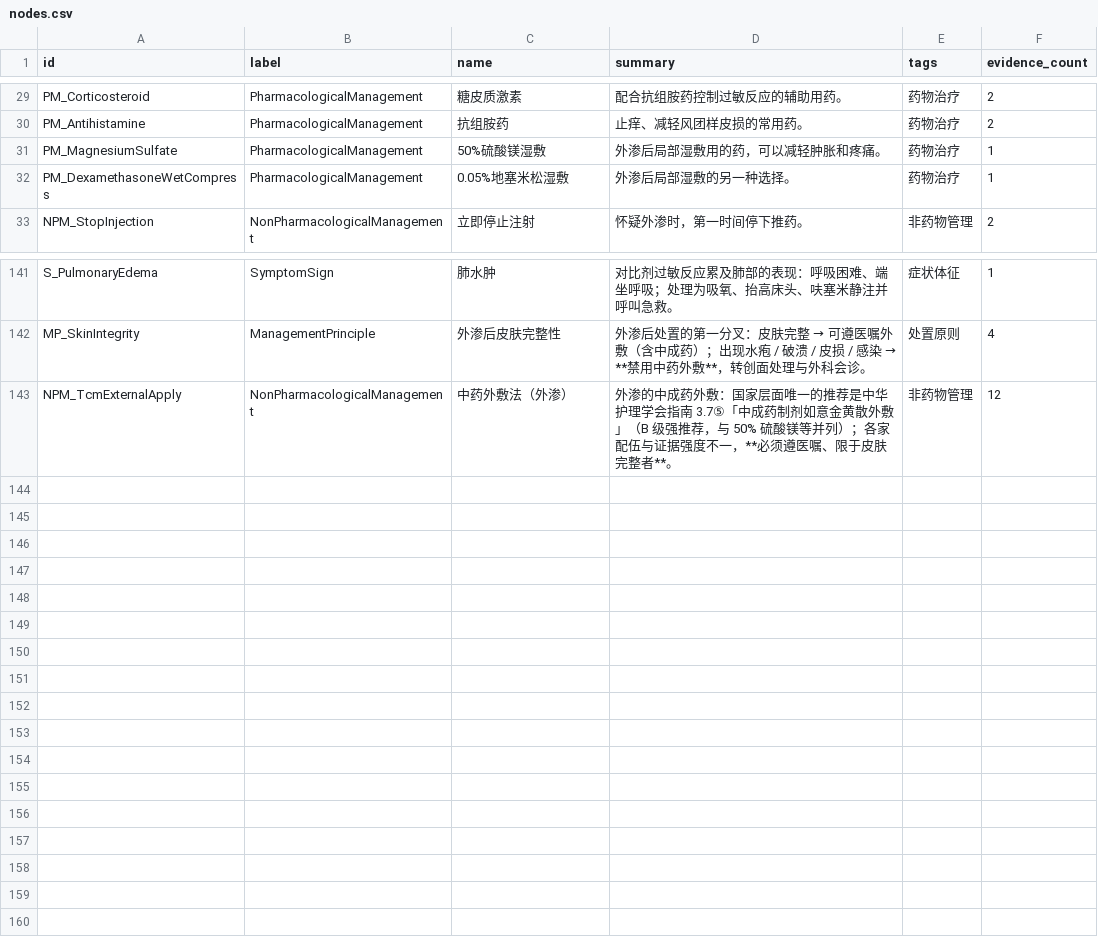
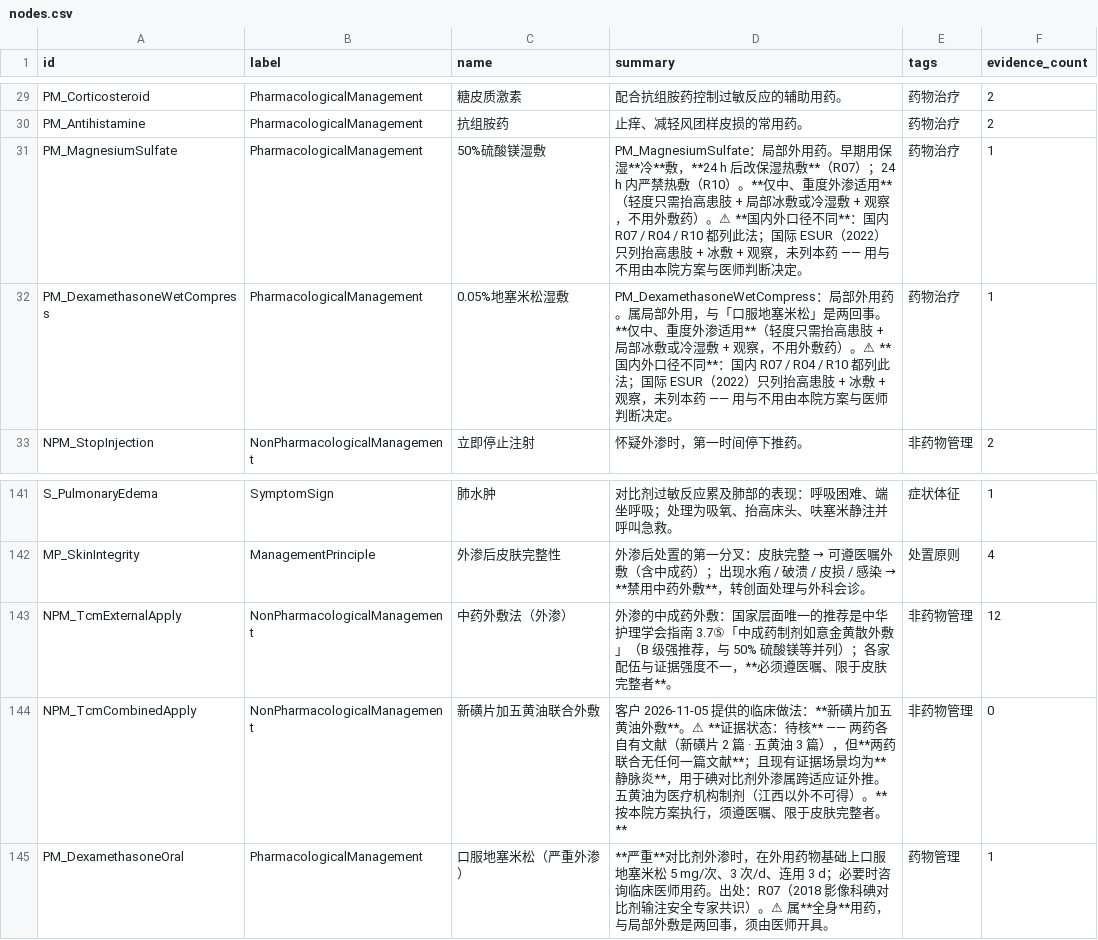
Before and after one commit to zuhexn/nursing-knowledge-graph, a CSV file: topic-01-kg/neo4j/nodes.csv, drawn as a sheet; only a part is shown, gaps mark what is left out; the diff names each change by its address in the sheet, - before the commit and + after, or states it on an @@ line.

```diff
--- a/topic-01-kg/neo4j/nodes.csv
+++ b/topic-01-kg/neo4j/nodes.csv
-D31 (summary): 外渗后局部湿敷用的药，可以减轻肿胀和疼痛。
+D31 (summary): PM_MagnesiumSulfate：局部外用药。早期用保湿**冷**敷，**24 h 后改保湿热敷**（R07）；24 h 内严禁热敷（R10）。**仅中、重度外渗适用**（轻度只需抬高患肢 + 局部冰敷或冷湿敷 + 观察，不用外敷药）。⚠ **国内外口径不同**：国内 R07 / R04 / R10 都列此法；国际 ESUR（2022）只列抬高患肢 + 冰敷 + 观察，未列本药 —— 用与不用由本院方案与医师判断决定。
-D32 (summary): 外渗后局部湿敷的另一种选择。
+D32 (summary): PM_DexamethasoneWetCompress：局部外用药。属局部外用，与「口服地塞米松」是两回事。**仅中、重度外渗适用**（轻度只需抬高患肢 + 局部冰敷或冷湿敷 + 观察，不用外敷药）。⚠ **国内外口径不同**：国内 R07 / R04 / R10 都列此法；国际 ESUR（2022）只列抬高患肢 + 冰敷 + 观察，未列本药 —— 用与不用由本院方案与医师判断决定。
+row 144: NPM_TcmCombinedApply | NonPharmacologicalManagement | 新磺片加五黄油联合外敷 | 客户 2026-11-05 提供的临床做法：**新磺片加五黄油外敷**。⚠ **证据状态：待核** —— 两药各自有文献（新磺片 2 篇 · 五黄油 3 篇），但**两药联合无任何一篇文献**；且现有证据场景均为**静脉炎**，用于碘对比剂外渗属跨适应证外推。五黄油为医疗机构制剂（江西以外不可得）。**按本院方案执行，须遵医嘱、限于皮肤完整者。** | 非药物管理 | 0
+row 145: PM_DexamethasoneOral | PharmacologicalManagement | 口服地塞米松（严重外渗） | **严重**对比剂外渗时，在外用药物基础上口服地塞米松 5 mg/次、3 次/d、连用 3 d；必要时咨询临床医师用药。出处：R07（2018 影像科碘对比剂输注安全专家共识）。⚠ 属**全身**用药，与局部外敷是两回事，须由医师开具。 | 药物管理 | 1
```
Also changed, not shown: topic-01-kg/data/topic-01-triples.csv, topic-01-kg/neo4j/edges.csv, 7 other files.
